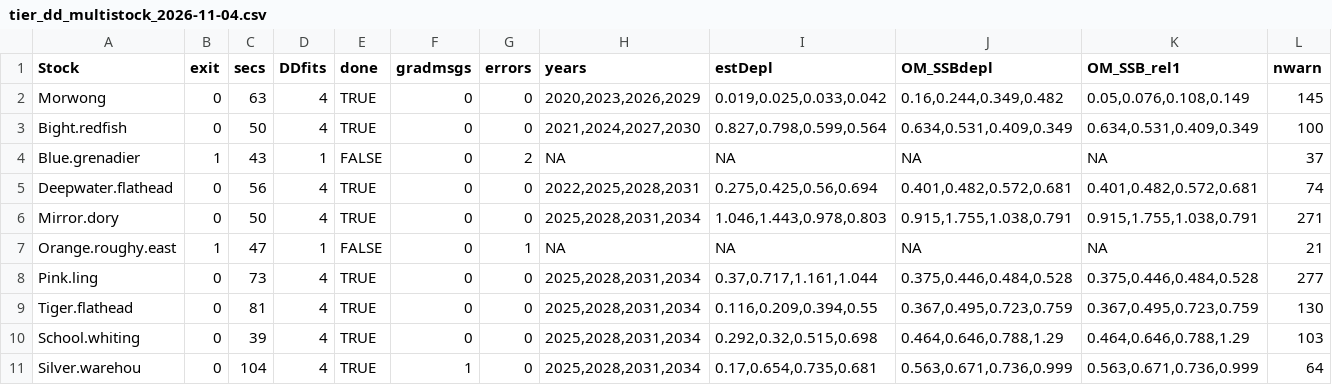
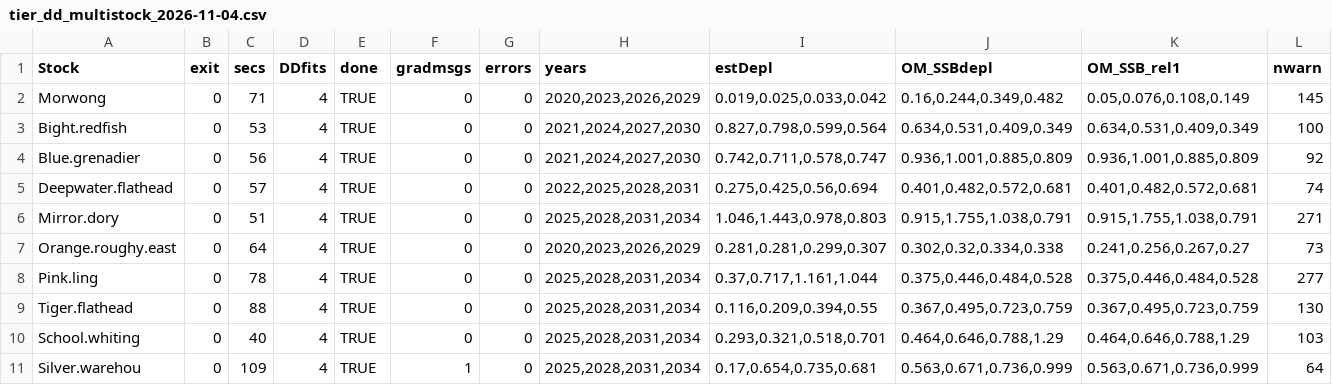
Before and after one commit to paulburch/ratpackR, a CSV file: docs/results/tier_dd_multistock_2026-11-04.csv, drawn as a sheet.

```diff
--- a/docs/results/tier_dd_multistock_2026-11-04.csv
+++ b/docs/results/tier_dd_multistock_2026-11-04.csv
@@ -1,11 +1,11 @@
 "Stock","exit","secs","DDfits","done","gradmsgs","errors","years","estDepl","OM_SSBdepl","OM_SSB_rel1","nwarn"
-"Morwong",0,63,4,TRUE,0,0,"2020,2023,2026,2029","0.019,0.025,0.033,0.042","0.16,0.244,0.349,0.482","0.05,0.076,0.108,0.149",145
-"Bight.redfish",0,50,4,TRUE,0,0,"2021,2024,2027,2030","0.827,0.798,0.599,0.564","0.634,0.531,0.409,0.349","0.634,0.531,0.409,0.349",100
-"Blue.grenadier",1,43,1,FALSE,0,2,"NA","NA","NA","NA",37
-"Deepwater.flathead",0,56,4,TRUE,0,0,"2022,2025,2028,2031","0.275,0.425,0.56,0.694","0.401,0.482,0.572,0.681","0.401,0.482,0.572,0.681",74
-"Mirror.dory",0,50,4,TRUE,0,0,"2025,2028,2031,2034","1.046,1.443,0.978,0.803","0.915,1.755,1.038,0.791","0.915,1.755,1.038,0.791",271
-"Orange.roughy.east",1,47,1,FALSE,0,1,"NA","NA","NA","NA",21
-"Pink.ling",0,73,4,TRUE,0,0,"2025,2028,2031,2034","0.37,0.717,1.161,1.044","0.375,0.446,0.484,0.528","0.375,0.446,0.484,0.528",277
-"Tiger.flathead",0,81,4,TRUE,0,0,"2025,2028,2031,2034","0.116,0.209,0.394,0.55","0.367,0.495,0.723,0.759","0.367,0.495,0.723,0.759",130
-"School.whiting",0,39,4,TRUE,0,0,"2025,2028,2031,2034","0.292,0.32,0.515,0.698","0.464,0.646,0.788,1.29","0.464,0.646,0.788,1.29",103
-"Silver.warehou",0,104,4,TRUE,1,0,"2025,2028,2031,2034","0.17,0.654,0.735,0.681","0.563,0.671,0.736,0.999","0.563,0.671,0.736,0.999",64
+"Morwong",0,71,4,TRUE,0,0,"2020,2023,2026,2029","0.019,0.025,0.033,0.042","0.16,0.244,0.349,0.482","0.05,0.076,0.108,0.149",145
+"Bight.redfish",0,53,4,TRUE,0,0,"2021,2024,2027,2030","0.827,0.798,0.599,0.564","0.634,0.531,0.409,0.349","0.634,0.531,0.409,0.349",100
+"Blue.grenadier",0,56,4,TRUE,0,0,"2021,2024,2027,2030","0.742,0.711,0.578,0.747","0.936,1.001,0.885,0.809","0.936,1.001,0.885,0.809",92
+"Deepwater.flathead",0,57,4,TRUE,0,0,"2022,2025,2028,2031","0.275,0.425,0.56,0.694","0.401,0.482,0.572,0.681","0.401,0.482,0.572,0.681",74
+"Mirror.dory",0,51,4,TRUE,0,0,"2025,2028,2031,2034","1.046,1.443,0.978,0.803","0.915,1.755,1.038,0.791","0.915,1.755,1.038,0.791",271
+"Orange.roughy.east",0,64,4,TRUE,0,0,"2020,2023,2026,2029","0.281,0.281,0.299,0.307","0.302,0.32,0.334,0.338","0.241,0.256,0.267,0.27",73
+"Pink.ling",0,78,4,TRUE,0,0,"2025,2028,2031,2034","0.37,0.717,1.161,1.044","0.375,0.446,0.484,0.528","0.375,0.446,0.484,0.528",277
+"Tiger.flathead",0,88,4,TRUE,0,0,"2025,2028,2031,2034","0.116,0.209,0.394,0.55","0.367,0.495,0.723,0.759","0.367,0.495,0.723,0.759",130
+"School.whiting",0,40,4,TRUE,0,0,"2025,2028,2031,2034","0.293,0.321,0.518,0.701","0.464,0.646,0.788,1.29","0.464,0.646,0.788,1.29",103
+"Silver.warehou",0,109,4,TRUE,1,0,"2025,2028,2031,2034","0.17,0.654,0.735,0.681","0.563,0.671,0.736,0.999","0.563,0.671,0.736,0.999",64
```
Also changed, not shown: 4 other files.
